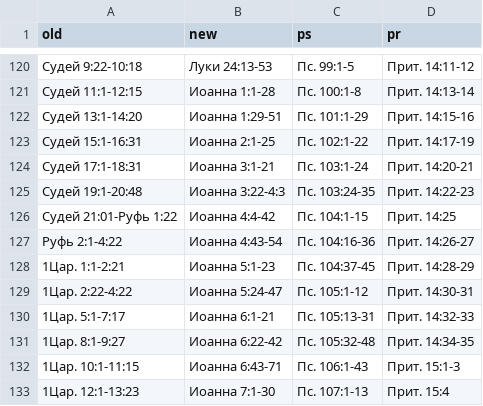
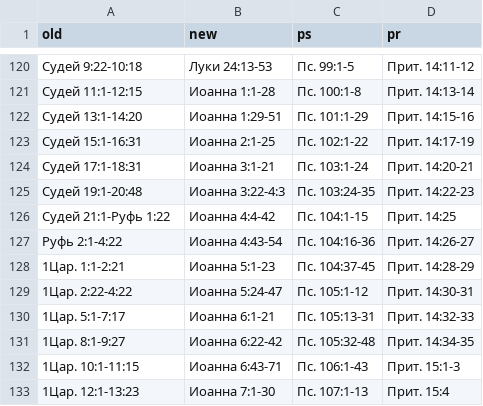
Before and after one commit to novchurch/today, a CSV file: _data/plan.csv, drawn as a sheet; only a part is shown, gaps mark what is left out.

Commit message:
Update plan.csv
fixed a typo with leading zero

```diff
--- a/_data/plan.csv
+++ b/_data/plan.csv
@@ -125,3 +125,3 @@ old,new,ps,pr
 Судей 19:1-20:48,Иоанна 3:22-4:3,Пс. 103:24-35,Прит. 14:22-23
-Судей 21:01-Руфь 1:22,Иоанна 4:4-42,Пс. 104:1-15,Прит. 14:25
+Судей 21:1-Руфь 1:22,Иоанна 4:4-42,Пс. 104:1-15,Прит. 14:25
 Руфь 2:1-4:22,Иоанна 4:43-54,Пс. 104:16-36,Прит. 14:26-27
```
